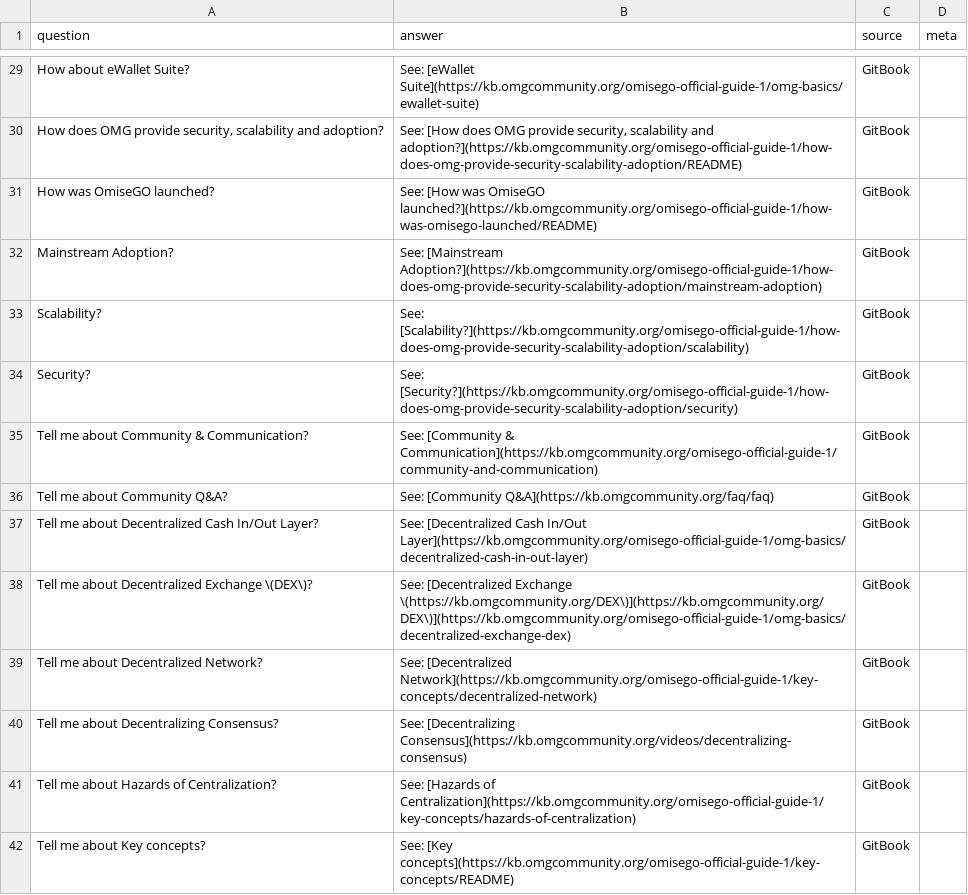
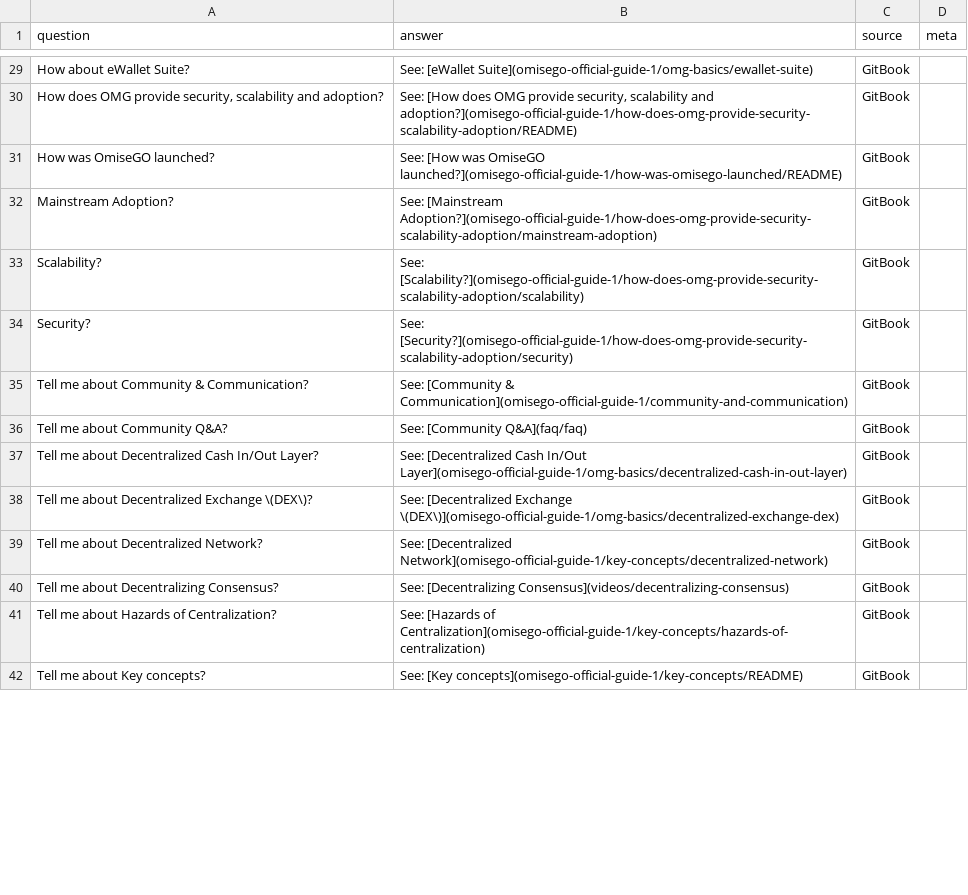
Before and after one commit to buildOMG/kb, a TSV file: qna/qna_gitbook.tsv, drawn as a sheet; only a part is shown, gaps mark what is left out; the diff covers the shown part only; the diff names each change by its address in the sheet, - before the commit and + after, or states it on an @@ line.

```diff
--- a/qna/qna_gitbook.tsv
+++ b/qna/qna_gitbook.tsv
-B29 (answer): See: [eWallet Suite](https://kb.omgcommunity.org/omisego-official-guide-1/omg-basics/ewallet-suite)
+B29 (answer): See: [eWallet Suite](omisego-official-guide-1/omg-basics/ewallet-suite)
-B30 (answer): …scalability and adoption?](https://kb.omgcommunity.org/omisego-official-guide-1/how-does-omg-provide-security-scalability-adoption/README)
+B30 (answer): …scalability and adoption?](omisego-official-guide-1/how-does-omg-provide-security-scalability-adoption/README)
-B31 (answer): …was OmiseGO launched?](https://kb.omgcommunity.org/omisego-official-guide-1/how-was-omisego-launched/README)
+B31 (answer): …was OmiseGO launched?](omisego-official-guide-1/how-was-omisego-launched/README)
-B32 (answer): See: [Mainstream Adoption?](https://kb.omgcommunity.org/omisego-official-guide-1/how-does-omg-provide-security-scalability-adoption/mainstream-adoption)
+B32 (answer): See: [Mainstream Adoption?](omisego-official-guide-1/how-does-omg-provide-security-scalability-adoption/mainstream-adoption)
-B33 (answer): See: [Scalability?](https://kb.omgcommunity.org/omisego-official-guide-1/how-does-omg-provide-security-scalability-adoption/scalability)
+B33 (answer): See: [Scalability?](omisego-official-guide-1/how-does-omg-provide-security-scalability-adoption/scalability)
-B34 (answer): See: [Security?](https://kb.omgcommunity.org/omisego-official-guide-1/how-does-omg-provide-security-scalability-adoption/security)
+B34 (answer): See: [Security?](omisego-official-guide-1/how-does-omg-provide-security-scalability-adoption/security)
-B35 (answer): …[Community & Communication](https://kb.omgcommunity.org/omisego-official-guide-1/community-and-communication)
+B35 (answer): …[Community & Communication](omisego-official-guide-1/community-and-communication)
-B36 (answer): See: [Community Q&A](https://kb.omgcommunity.org/faq/faq)
+B36 (answer): See: [Community Q&A](faq/faq)
-B37 (answer): …Cash In/Out Layer](https://kb.omgcommunity.org/omisego-official-guide-1/omg-basics/decentralized-cash-in-out-layer)
+B37 (answer): …Cash In/Out Layer](omisego-official-guide-1/omg-basics/decentralized-cash-in-out-layer)
-B38 (answer): …[Decentralized Exchange \(https://kb.omgcommunity.org/DEX\)](https://kb.omgcommunity.org/DEX\)](https://kb.omgcommunity.org/omisego-official-guide-1/omg-basics/decentralized-exchange-dex)
+B38 (answer): …[Decentralized Exchange \(DEX\)](omisego-official-guide-1/omg-basics/decentralized-exchange-dex)
-B39 (answer): See: [Decentralized Network](https://kb.omgcommunity.org/omisego-official-guide-1/key-concepts/decentralized-network)
+B39 (answer): See: [Decentralized Network](omisego-official-guide-1/key-concepts/decentralized-network)
-B40 (answer): See: [Decentralizing Consensus](https://kb.omgcommunity.org/videos/decentralizing-consensus)
+B40 (answer): See: [Decentralizing Consensus](videos/decentralizing-consensus)
-B41 (answer): …[Hazards of Centralization](https://kb.omgcommunity.org/omisego-official-guide-1/key-concepts/hazards-of-centralization)
+B41 (answer): …[Hazards of Centralization](omisego-official-guide-1/key-concepts/hazards-of-centralization)
-B42 (answer): See: [Key concepts](https://kb.omgcommunity.org/omisego-official-guide-1/key-concepts/README)
+B42 (answer): See: [Key concepts](omisego-official-guide-1/key-concepts/README)
```
Also changed, not shown: 80 edited cells elsewhere in this file, 1 other file.
